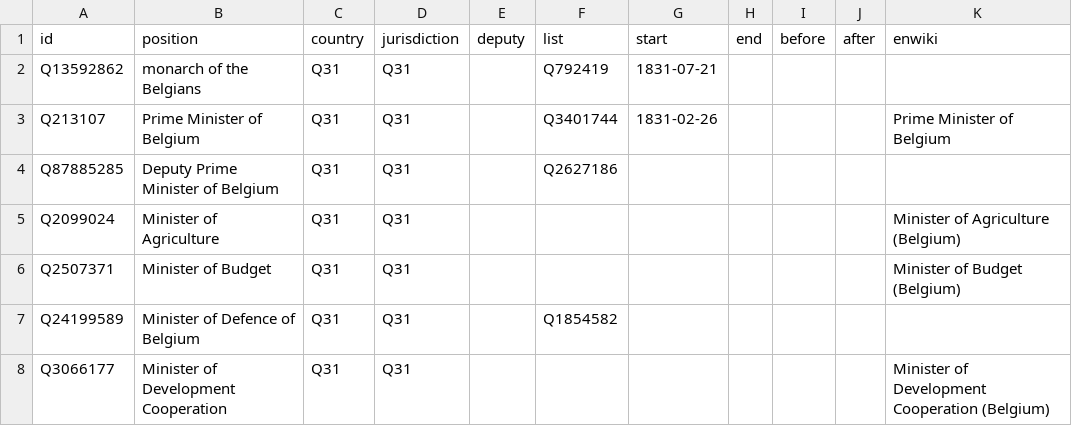
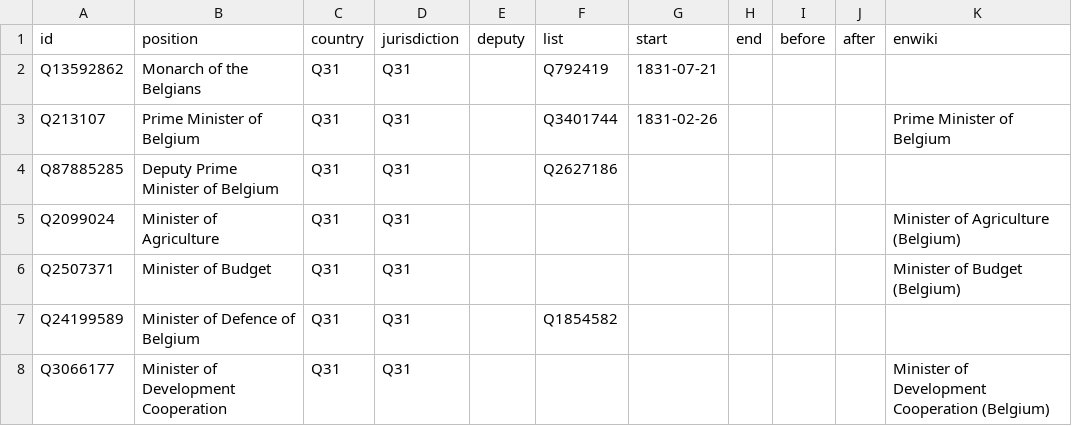
Before and after one commit to every-politician-scrapers/belgium-cabinet, a CSV file: html/positions.csv, drawn as a sheet; only a part is shown.

Commit message:
PCB update

```diff
--- a/html/positions.csv
+++ b/html/positions.csv
@@ -1,3 +1,3 @@
 id,position,country,jurisdiction,deputy,list,start,end,before,after,enwiki
-Q13592862,monarch of the Belgians,Q31,Q31,,Q792419,1831-07-21,,,,
+Q13592862,Monarch of the Belgians,Q31,Q31,,Q792419,1831-07-21,,,,
 Q213107,Prime Minister of Belgium,Q31,Q31,,Q3401744,1831-02-26,,,,Prime Minister of Belgium
```
